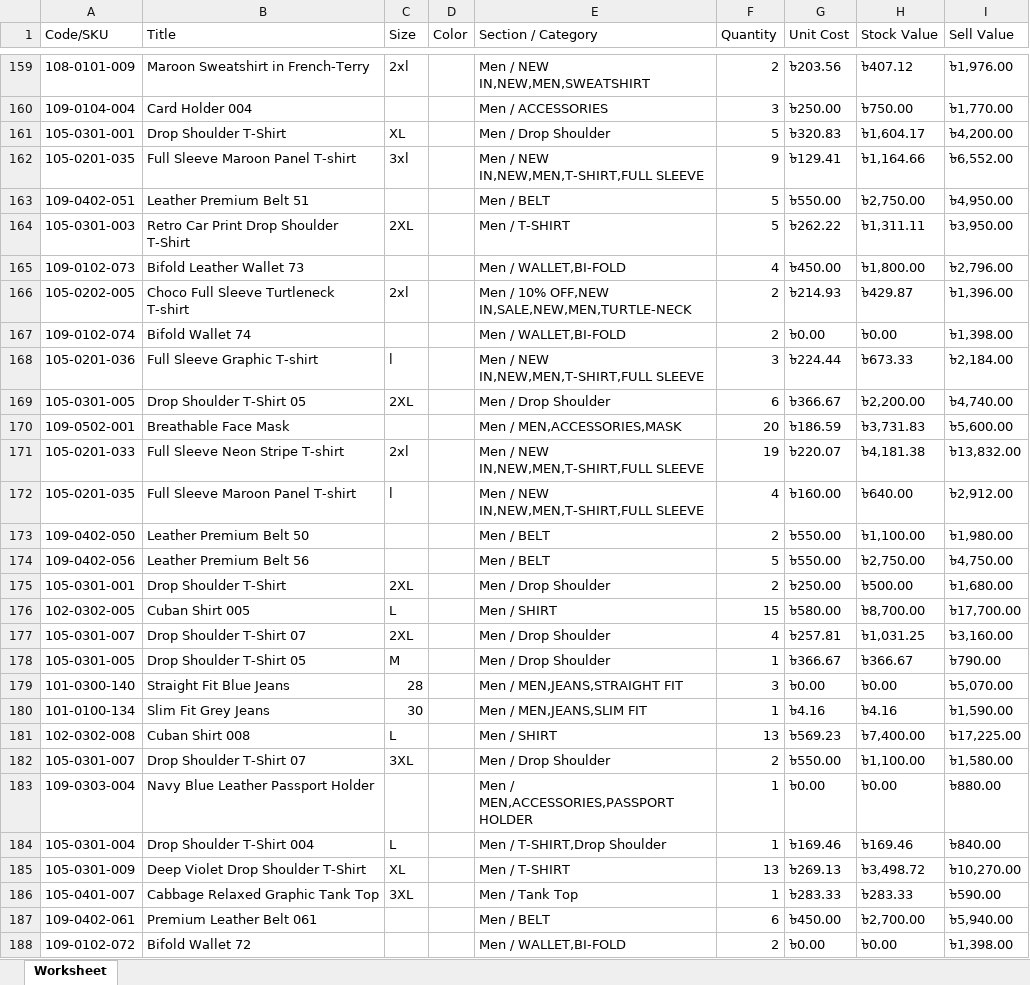
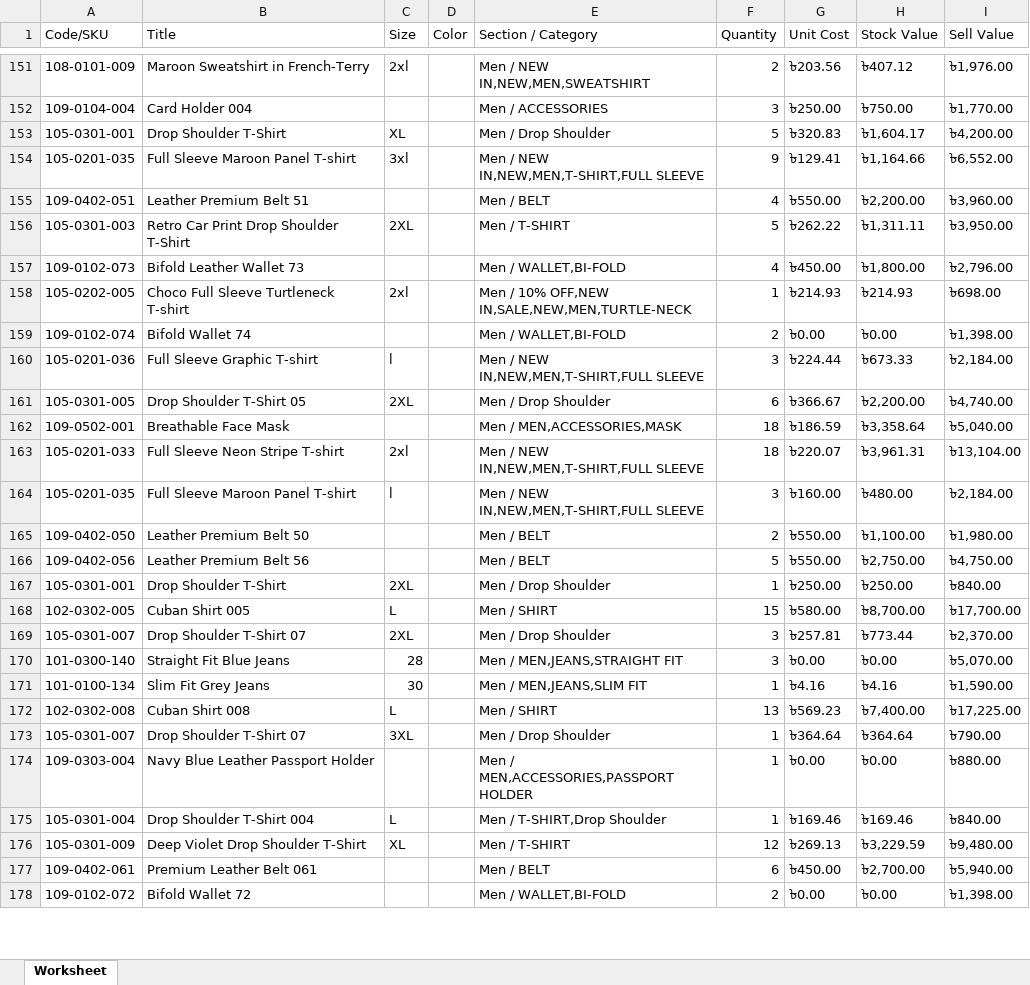
Before and after one commit to Sajid-ul-Islam/DEEN-OPS, an Excel workbook: src/inventory/Cum.xlsx, sheet Worksheet, drawn as a sheet; only a part is shown, gaps mark what is left out; values as stored, in another font and other column widths than the file's, no borders; removed rows and columns are numbered as before the commit, all else as after; the diff covers the shown part only; the diff names each change by its address in the sheet, - before the commit and + after, or states it on an @@ line.

```diff
--- a/src/inventory/Cum.xlsx (sheet Worksheet)
+++ b/src/inventory/Cum.xlsx (sheet Worksheet)
-F155 (Quantity): 5
+F155 (Quantity): 4
-H155 (Stock Value): ৳2,750.00
+H155 (Stock Value): ৳2,200.00
-I155 (Sell Value): ৳4,950.00
+I155 (Sell Value): ৳3,960.00
-F158 (Quantity): 2
+F158 (Quantity): 1
-H158 (Stock Value): ৳429.87
+H158 (Stock Value): ৳214.93
-I158 (Sell Value): ৳1,396.00
+I158 (Sell Value): ৳698.00
-F162 (Quantity): 20
+F162 (Quantity): 18
-H162 (Stock Value): ৳3,731.83
+H162 (Stock Value): ৳3,358.64
-I162 (Sell Value): ৳5,600.00
+I162 (Sell Value): ৳5,040.00
-F163 (Quantity): 19
+F163 (Quantity): 18
-H163 (Stock Value): ৳4,181.38
+H163 (Stock Value): ৳3,961.31
-I163 (Sell Value): ৳13,832.00
+I163 (Sell Value): ৳13,104.00
-F164 (Quantity): 4
+F164 (Quantity): 3
-H164 (Stock Value): ৳640.00
+H164 (Stock Value): ৳480.00
-I164 (Sell Value): ৳2,912.00
+I164 (Sell Value): ৳2,184.00
-F167 (Quantity): 2
+F167 (Quantity): 1
-H167 (Stock Value): ৳500.00
+H167 (Stock Value): ৳250.00
-I167 (Sell Value): ৳1,680.00
+I167 (Sell Value): ৳840.00
-F169 (Quantity): 4
+F169 (Quantity): 3
-H169 (Stock Value): ৳1,031.25
+H169 (Stock Value): ৳773.44
-I169 (Sell Value): ৳3,160.00
+I169 (Sell Value): ৳2,370.00
-row 178: 105-0301-005 | Drop Shoulder T-Shirt 05 | M |  | Men / Drop Shoulder | 1 | ৳366.67 | ৳366.67 | ৳790.00
-F173 (Quantity): 2
+F173 (Quantity): 1
-G173 (Unit Cost): ৳550.00
+G173 (Unit Cost): ৳364.64
-H173 (Stock Value): ৳1,100.00
+H173 (Stock Value): ৳364.64
-I173 (Sell Value): ৳1,580.00
+I173 (Sell Value): ৳790.00
-F176 (Quantity): 13
+F176 (Quantity): 12
-H176 (Stock Value): ৳3,498.72
+H176 (Stock Value): ৳3,229.59
-I176 (Sell Value): ৳10,270.00
+I176 (Sell Value): ৳9,480.00
-row 186: 105-0401-007 | Cabbage Relaxed Graphic Tank Top | 3XL |  | Men / Tank Top | 1 | ৳283.33 | ৳283.33 | ৳590.00
```
Also changed, not shown: 2 added rows, 16 removed rows, 5 moved rows and 133 edited cells elsewhere in this sheet, src/inventory/Mir.xlsx, src/inventory/Syl.xlsx, 1 other file.
